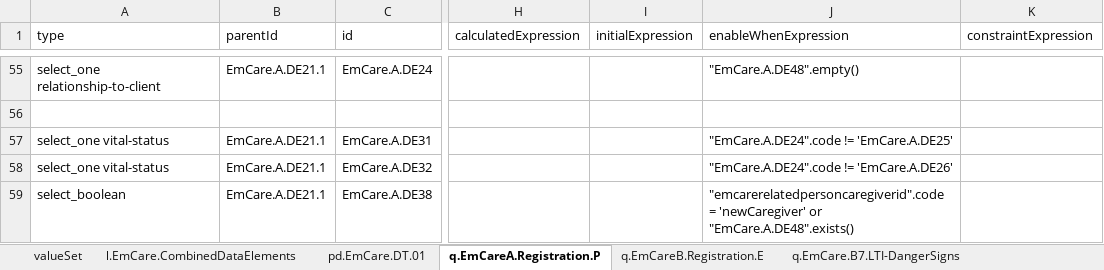
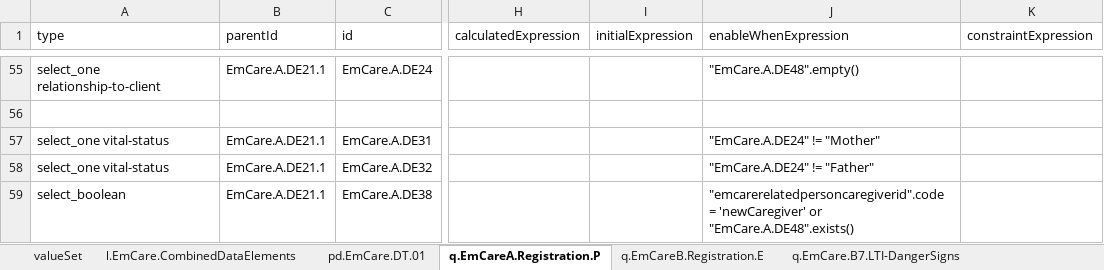
Before and after one commit to WorldHealthOrganization/smart-emcare-irq, an Excel workbook: input/l2/xls_form_iraq_v1.xlsx, sheet q.EmCareA.Registration.P, drawn as a sheet; only a part is shown, gaps mark what is left out; values as stored, in another font and other column widths than the file's, no borders; the diff names each change by its address in the sheet, - before the commit and + after, or states it on an @@ line.

```diff
--- a/input/l2/xls_form_iraq_v1.xlsx (sheet q.EmCareA.Registration.P)
+++ b/input/l2/xls_form_iraq_v1.xlsx (sheet q.EmCareA.Registration.P)
-J57 (enableWhenExpression): "EmCare.A.DE24".code != 'EmCare.A.DE25'
+J57 (enableWhenExpression): "EmCare.A.DE24" != "Mother"
-J58 (enableWhenExpression): "EmCare.A.DE24".code != 'EmCare.A.DE26'
+J58 (enableWhenExpression): "EmCare.A.DE24" != "Father"
```
Also changed, not shown: sheet q.EmCare.B6.Measurements, sheet q.EmCare.B18-21.Symptoms.2m.m, sheet q.EmCare.B22.SecondTemperature, sheet q.EmCare.B23.Classification, sheet q.EmCare.B7.LTI-DangerSigns.
